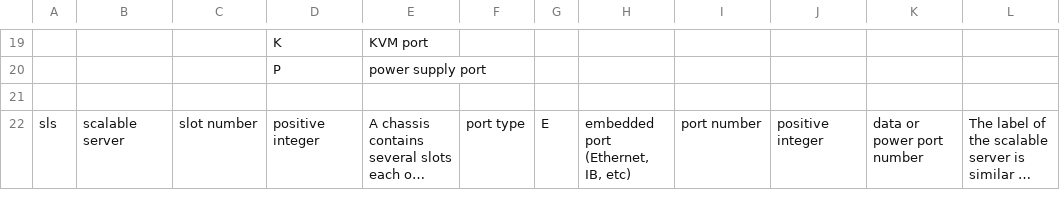
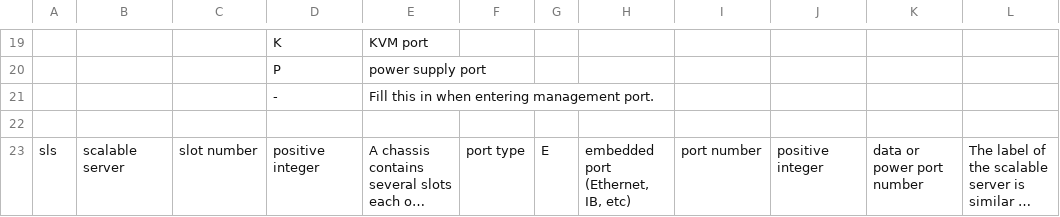
Before and after one commit to LiviuCP/LabelCalculator, a CSV file: Documentation/deviceportinput.csv, drawn as a sheet; only a part is shown, gaps mark what is left out; long unchanged cells end in …; the diff covers the shown part only; the diff names each change by its address in the sheet, - before the commit and + after, or states it on an @@ line.

Commit message:
Updated the deviceportinput.csv file
It was required to update the instructions for filling in the management port info for several device port variants

```diff
--- a/Documentation/deviceportinput.csv
+++ b/Documentation/deviceportinput.csv
+row 21:  |  |  | - | Fill this in when entering management port.
```
Also changed, not shown: 7 added rows, 1 removed row and 11 edited cells elsewhere in this file.
